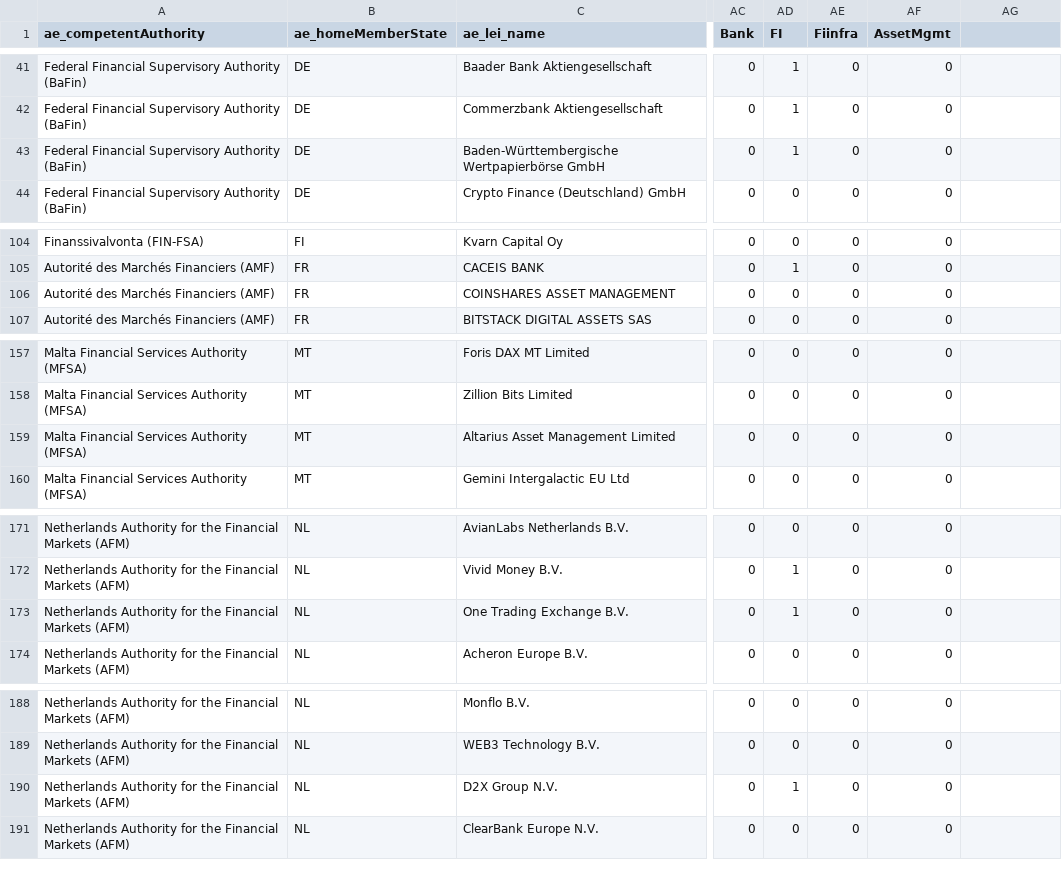
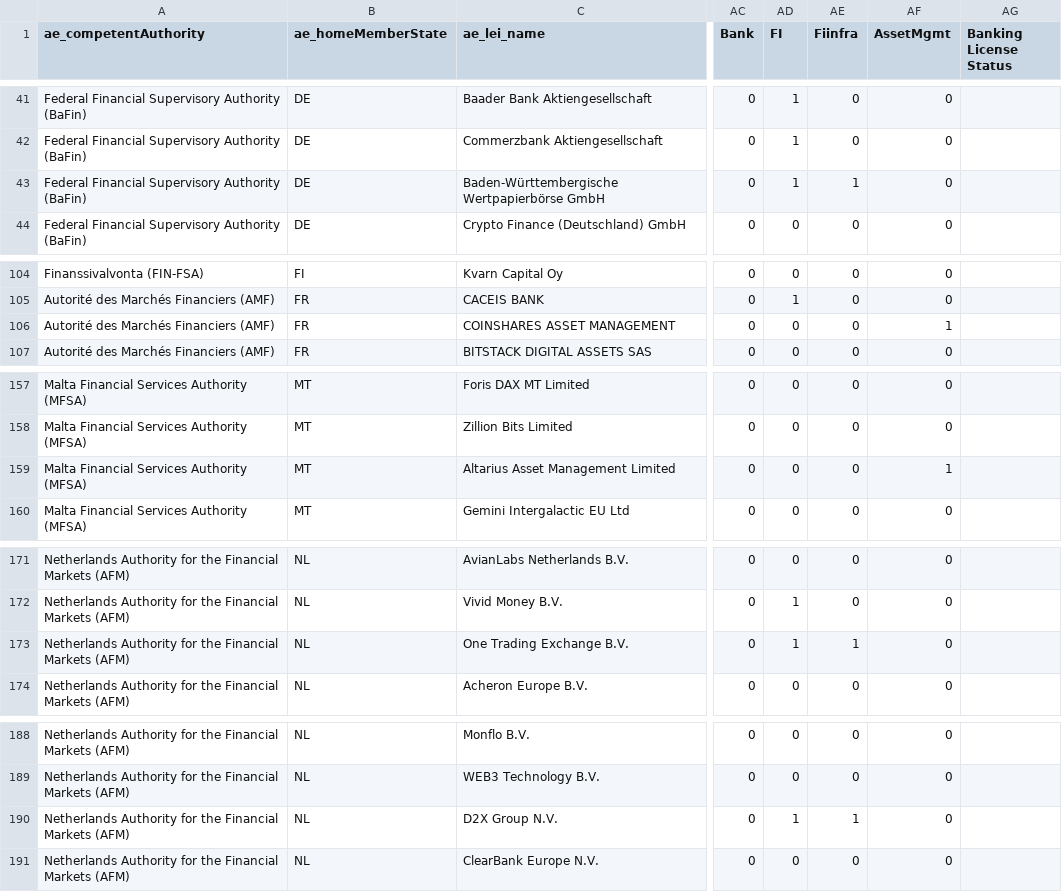
Before and after one commit to miraclees79/register-tools, a CSV file: data/processed/esma_casps_enriched.csv, drawn as a sheet; only a part is shown, gaps mark what is left out; the diff covers the shown part only; the diff names each change by its address in the sheet, - before the commit and + after, or states it on an @@ line.

```diff
--- a/data/processed/esma_casps_enriched.csv
+++ b/data/processed/esma_casps_enriched.csv
-AG1: (empty)
+AG1: Banking License Status
-AE43 (Fiinfra): 0
+AE43 (Fiinfra): 1
-AF106 (AssetMgmt): 0
+AF106 (AssetMgmt): 1
-AF159 (AssetMgmt): 0
+AF159 (AssetMgmt): 1
-AE173 (Fiinfra): 0
+AE173 (Fiinfra): 1
-AE190 (Fiinfra): 0
+AE190 (Fiinfra): 1
```
Also changed, not shown: 21 edited cells elsewhere in this file.
